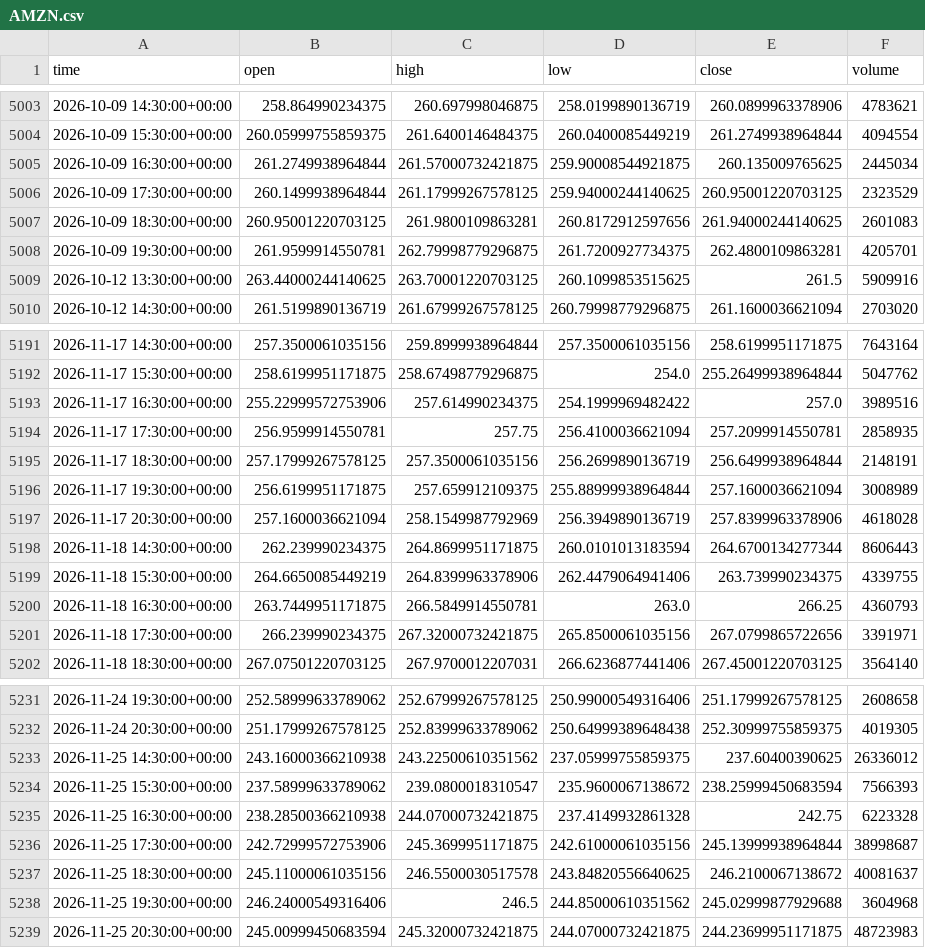
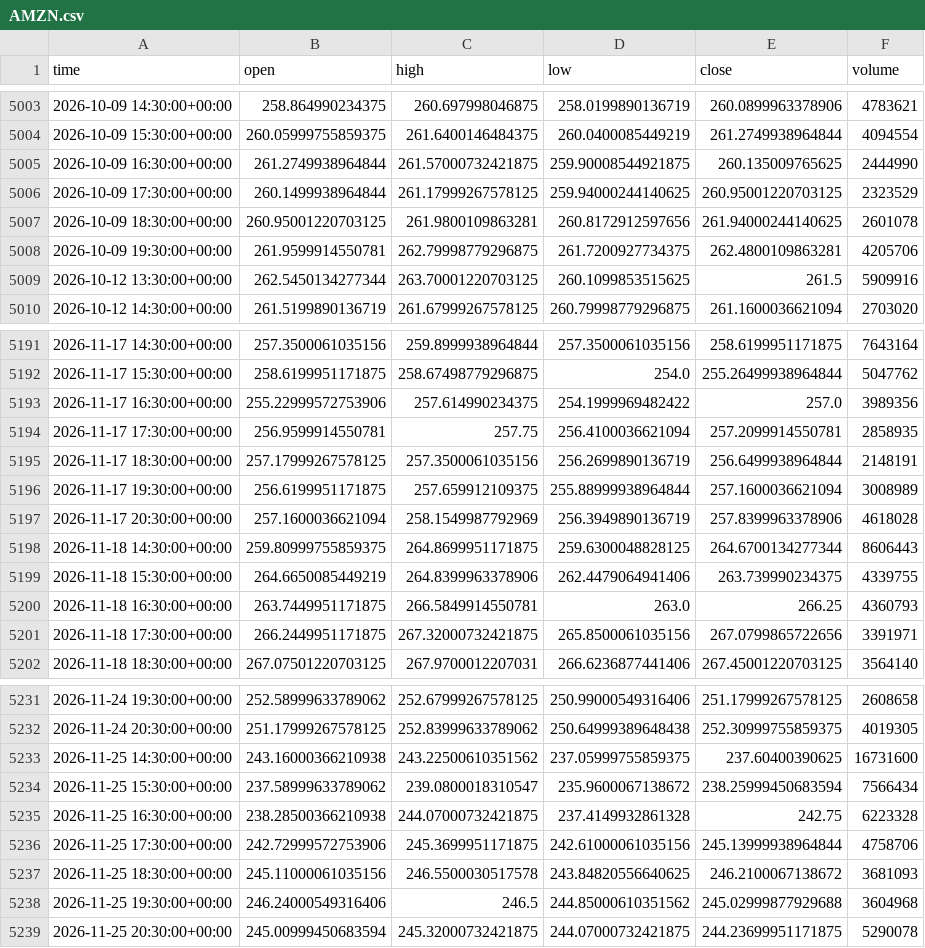
Before and after one commit to jaysantmyer-spec/ai-trader, a CSV file: data/bars/AMZN.csv, drawn as a sheet; only a part is shown, gaps mark what is left out; the diff covers the shown part only.

```diff
--- a/data/bars/AMZN.csv
+++ b/data/bars/AMZN.csv
@@ -5004,7 +5004,7 @@ time,open,high,low,close,volume
 2026-10-09 15:30:00+00:00,260.05999755859375,261.6400146484375,260.0400085449219,261.2749938964844,4094554
-2026-10-09 16:30:00+00:00,261.2749938964844,261.57000732421875,259.90008544921875,260.135009765625,2445034
+2026-10-09 16:30:00+00:00,261.2749938964844,261.57000732421875,259.90008544921875,260.135009765625,2444990
 2026-10-09 17:30:00+00:00,260.1499938964844,261.17999267578125,259.94000244140625,260.95001220703125,2323529
-2026-10-09 18:30:00+00:00,260.95001220703125,261.9800109863281,260.8172912597656,261.94000244140625,2601083
-2026-10-09 19:30:00+00:00,261.9599914550781,262.79998779296875,261.7200927734375,262.4800109863281,4205701
-2026-10-12 13:30:00+00:00,263.44000244140625,263.70001220703125,260.1099853515625,261.5,5909916
+2026-10-09 18:30:00+00:00,260.95001220703125,261.9800109863281,260.8172912597656,261.94000244140625,2601078
+2026-10-09 19:30:00+00:00,261.9599914550781,262.79998779296875,261.7200927734375,262.4800109863281,4205706
+2026-10-12 13:30:00+00:00,262.5450134277344,263.70001220703125,260.1099853515625,261.5,5909916
 2026-10-12 14:30:00+00:00,261.5199890136719,261.67999267578125,260.79998779296875,261.1600036621094,2703020
@@ -5192,3 +5192,3 @@ time,open,high,low,close,volume
 2026-11-17 15:30:00+00:00,258.6199951171875,258.67498779296875,254.0,255.26499938964844,5047762
-2026-11-17 16:30:00+00:00,255.22999572753906,257.614990234375,254.1999969482422,257.0,3989516
+2026-11-17 16:30:00+00:00,255.22999572753906,257.614990234375,254.1999969482422,257.0,3989356
 2026-11-17 17:30:00+00:00,256.9599914550781,257.75,256.4100036621094,257.2099914550781,2858935
@@ -5197,6 +5197,6 @@ time,open,high,low,close,volume
 2026-11-17 20:30:00+00:00,257.1600036621094,258.1549987792969,256.3949890136719,257.8399963378906,4618028
-2026-11-18 14:30:00+00:00,262.239990234375,264.8699951171875,260.0101013183594,264.6700134277344,8606443
+2026-11-18 14:30:00+00:00,259.80999755859375,264.8699951171875,259.6300048828125,264.6700134277344,8606443
 2026-11-18 15:30:00+00:00,264.6650085449219,264.8399963378906,262.4479064941406,263.739990234375,4339755
 2026-11-18 16:30:00+00:00,263.7449951171875,266.5849914550781,263.0,266.25,4360793
-2026-11-18 17:30:00+00:00,266.239990234375,267.32000732421875,265.8500061035156,267.0799865722656,3391971
+2026-11-18 17:30:00+00:00,266.2449951171875,267.32000732421875,265.8500061035156,267.0799865722656,3391971
 2026-11-18 18:30:00+00:00,267.07501220703125,267.9700012207031,266.6236877441406,267.45001220703125,3564140
@@ -5232,8 +5232,8 @@ time,open,high,low,close,volume
 2026-11-24 20:30:00+00:00,251.17999267578125,252.83999633789062,250.64999389648438,252.30999755859375,4019305
-2026-11-25 14:30:00+00:00,243.16000366210938,243.22500610351562,237.05999755859375,237.60400390625,26336012
-2026-11-25 15:30:00+00:00,237.58999633789062,239.0800018310547,235.9600067138672,238.25999450683594,7566393
+2026-11-25 14:30:00+00:00,243.16000366210938,243.22500610351562,237.05999755859375,237.60400390625,16731600
+2026-11-25 15:30:00+00:00,237.58999633789062,239.0800018310547,235.9600067138672,238.25999450683594,7566434
 2026-11-25 16:30:00+00:00,238.28500366210938,244.07000732421875,237.4149932861328,242.75,6223328
-2026-11-25 17:30:00+00:00,242.72999572753906,245.3699951171875,242.61000061035156,245.13999938964844,38998687
-2026-11-25 18:30:00+00:00,245.11000061035156,246.5500030517578,243.84820556640625,246.2100067138672,40081637
+2026-11-25 17:30:00+00:00,242.72999572753906,245.3699951171875,242.61000061035156,245.13999938964844,4758706
+2026-11-25 18:30:00+00:00,245.11000061035156,246.5500030517578,243.84820556640625,246.2100067138672,3681093
 2026-11-25 19:30:00+00:00,246.24000549316406,246.5,244.85000610351562,245.02999877929688,3604968
-2026-11-25 20:30:00+00:00,245.00999450683594,245.32000732421875,244.07000732421875,244.23699951171875,48723983
+2026-11-25 20:30:00+00:00,245.00999450683594,245.32000732421875,244.07000732421875,244.23699951171875,5290078
```
Also changed, not shown: 33 edited cells elsewhere in this file, data/bars/IWM.csv, data/bars/QQQ.csv, 15 other files.
